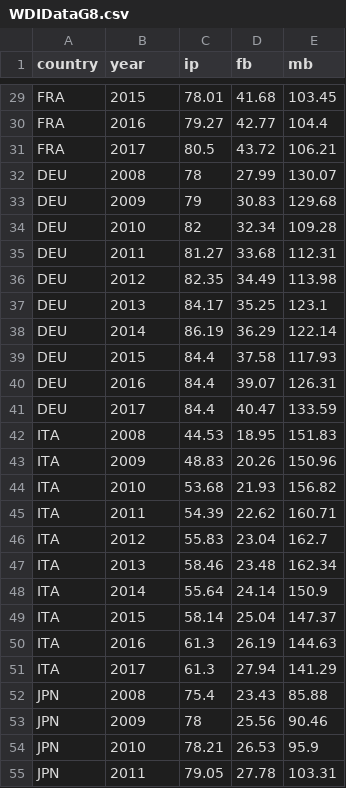
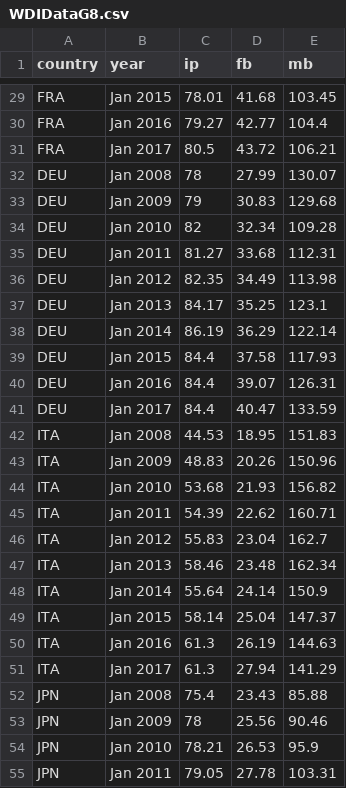
Before and after one commit to lcyen2/lcyen2.github.io, a CSV file: WDIDataG8.csv, drawn as a sheet; only a part is shown, gaps mark what is left out; the diff covers the shown part only; the diff names each change by its address in the sheet, - before the commit and + after, or states it on an @@ line.

```diff
--- a/WDIDataG8.csv
+++ b/WDIDataG8.csv
-B29 (year): 2015
+B29 (year): Jan 2015
-B30 (year): 2016
+B30 (year): Jan 2016
-B31 (year): 2017
+B31 (year): Jan 2017
-B32 (year): 2008
+B32 (year): Jan 2008
-B33 (year): 2009
+B33 (year): Jan 2009
-B34 (year): 2010
+B34 (year): Jan 2010
-B35 (year): 2011
+B35 (year): Jan 2011
-B36 (year): 2012
+B36 (year): Jan 2012
-B37 (year): 2013
+B37 (year): Jan 2013
-B38 (year): 2014
+B38 (year): Jan 2014
-B39 (year): 2015
+B39 (year): Jan 2015
-B40 (year): 2016
+B40 (year): Jan 2016
-B41 (year): 2017
+B41 (year): Jan 2017
-B42 (year): 2008
+B42 (year): Jan 2008
-B43 (year): 2009
+B43 (year): Jan 2009
-B44 (year): 2010
+B44 (year): Jan 2010
-B45 (year): 2011
+B45 (year): Jan 2011
-B46 (year): 2012
+B46 (year): Jan 2012
-B47 (year): 2013
+B47 (year): Jan 2013
-B48 (year): 2014
+B48 (year): Jan 2014
-B49 (year): 2015
+B49 (year): Jan 2015
-B50 (year): 2016
+B50 (year): Jan 2016
-B51 (year): 2017
+B51 (year): Jan 2017
-B52 (year): 2008
+B52 (year): Jan 2008
-B53 (year): 2009
+B53 (year): Jan 2009
-B54 (year): 2010
+B54 (year): Jan 2010
-B55 (year): 2011
+B55 (year): Jan 2011
```
Also changed, not shown: 53 edited cells elsewhere in this file.
